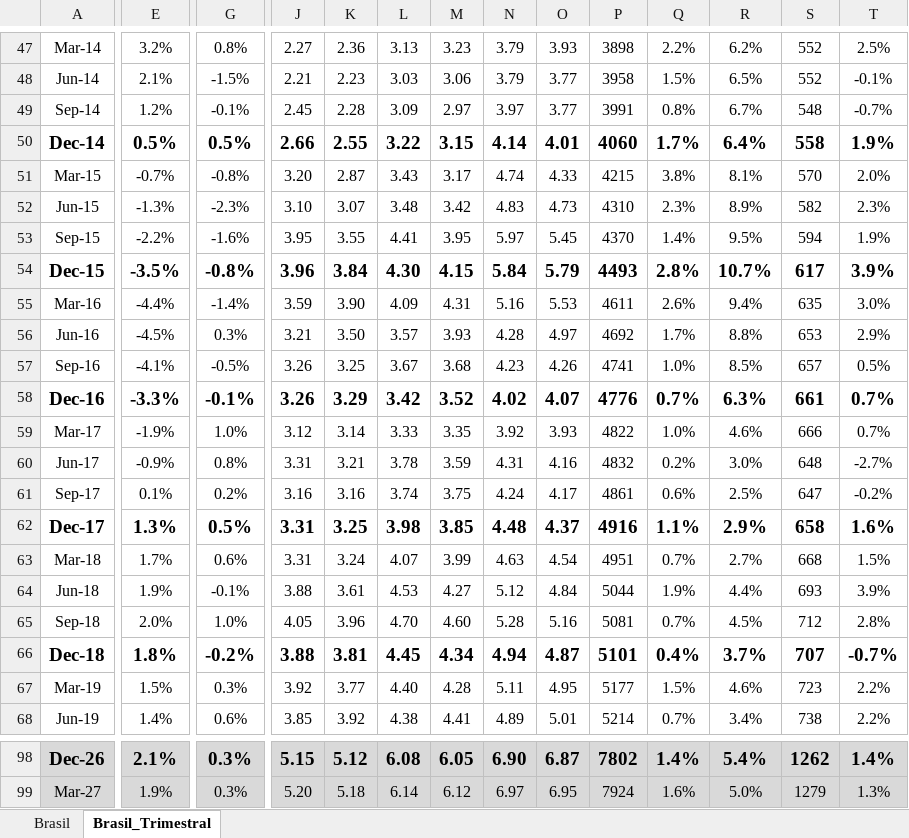
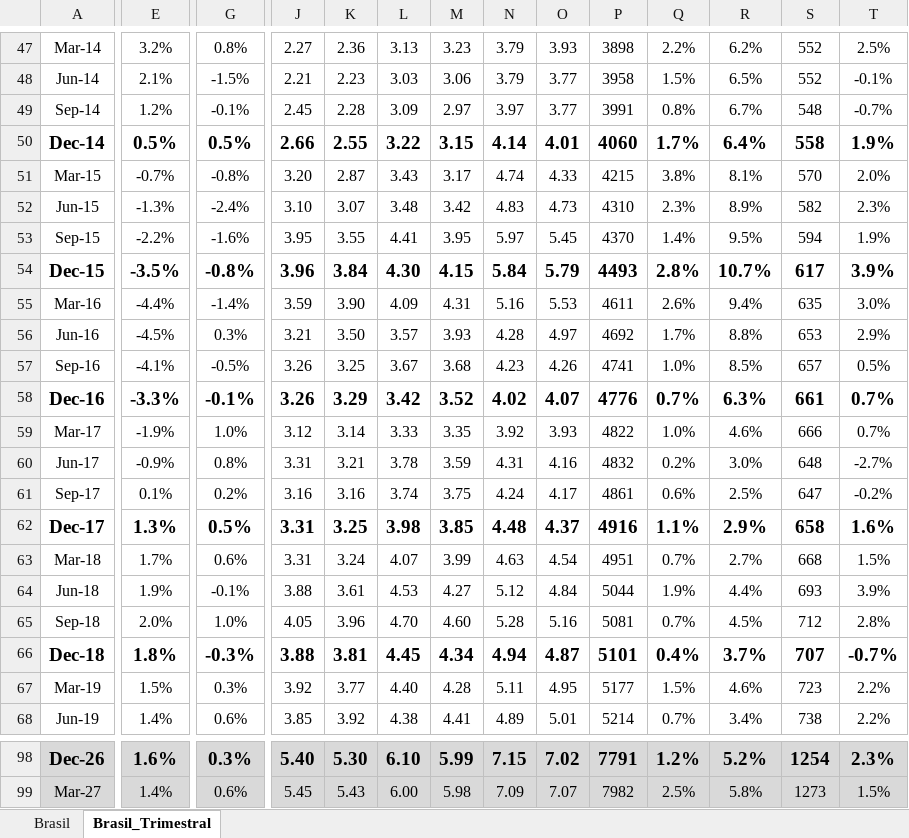
Before and after one commit to carrego-rf-sim/carrego-rf, an Excel workbook: itau_longo_prazo.xlsm, sheet Brasil_Trimestral, drawn as a sheet; only a part is shown, gaps mark what is left out; values as stored, in another font and other column widths than the file's, no borders; charts and pictures not drawn; the diff covers the shown part only; the diff names each change by its address in the sheet, - before the commit and + after, or states it on an @@ line.

```diff
--- a/itau_longo_prazo.xlsm (sheet Brasil_Trimestral)
+++ b/itau_longo_prazo.xlsm (sheet Brasil_Trimestral)
-G52: -2.3%
+G52: -2.4%
-G66: -0.2%
+G66: -0.3%
-E98: 2.1%
+E98: 1.6%
-J98: 5.15
+J98: 5.40
-K98: 5.12
+K98: 5.30
-L98: 6.08
+L98: 6.10
-M98: 6.05
+M98: 5.99
-N98: 6.90
+N98: 7.15
-O98: 6.87
+O98: 7.02
-P98: 7802
+P98: 7791
-Q98: 1.4%
+Q98: 1.2%
-R98: 5.4%
+R98: 5.2%
-S98: 1262
+S98: 1254
-T98: 1.4%
+T98: 2.3%
-E99: 1.9%
+E99: 1.4%
-G99: 0.3%
+G99: 0.6%
-J99: 5.20
+J99: 5.45
-K99: 5.18
+K99: 5.43
-L99: 6.14
+L99: 6.00
-M99: 6.12
+M99: 5.98
-N99: 6.97
+N99: 7.09
-O99: 6.95
+O99: 7.07
-P99: 7924
+P99: 7982
-Q99: 1.6%
+Q99: 2.5%
-R99: 5.0%
+R99: 5.8%
-S99: 1279
+S99: 1273
-T99: 1.3%
+T99: 1.5%
```
Also changed, not shown: 309 edited cells and cell formats elsewhere in this sheet, sheet Brasil, hidden cells.
